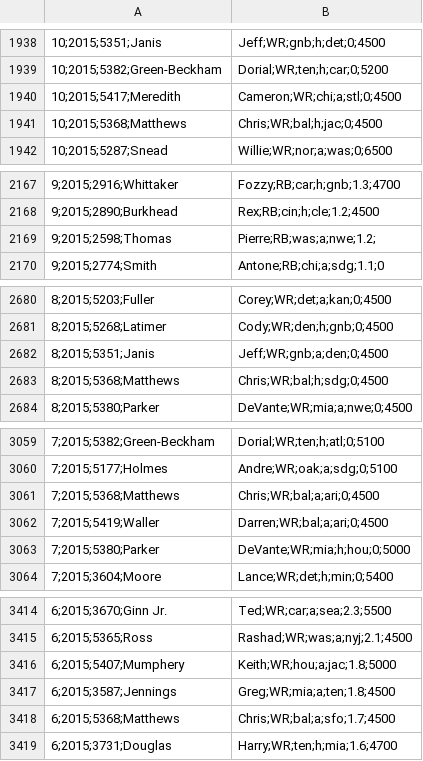
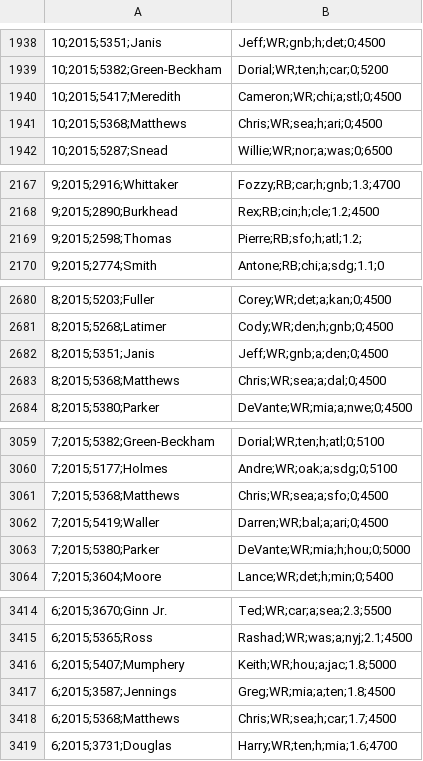
Before and after one commit to themattmorris/Fantasy, a CSV file: data/salary.csv, drawn as a sheet; only a part is shown, gaps mark what is left out; the diff covers the shown part only; the diff names each change by its address in the sheet, - before the commit and + after, or states it on an @@ line.

```diff
--- a/data/salary.csv
+++ b/data/salary.csv
-B1941: Chris;WR;bal;h;jac;0;4500
+B1941: Chris;WR;sea;h;ari;0;4500
-B2169: Pierre;RB;was;a;nwe;1.2;
+B2169: Pierre;RB;sfo;h;atl;1.2;
-B2683: Chris;WR;bal;h;sdg;0;4500
+B2683: Chris;WR;sea;a;dal;0;4500
-B3061: Chris;WR;bal;a;ari;0;4500
+B3061: Chris;WR;sea;a;sfo;0;4500
-B3418: Chris;WR;bal;a;sfo;1.7;4500
+B3418: Chris;WR;sea;h;car;1.7;4500
```
Also changed, not shown: 11 edited cells elsewhere in this file, 5.final_optimized_lineup/optimal_lineup.csv, data/week_15_projections.csv, 2 other files.
